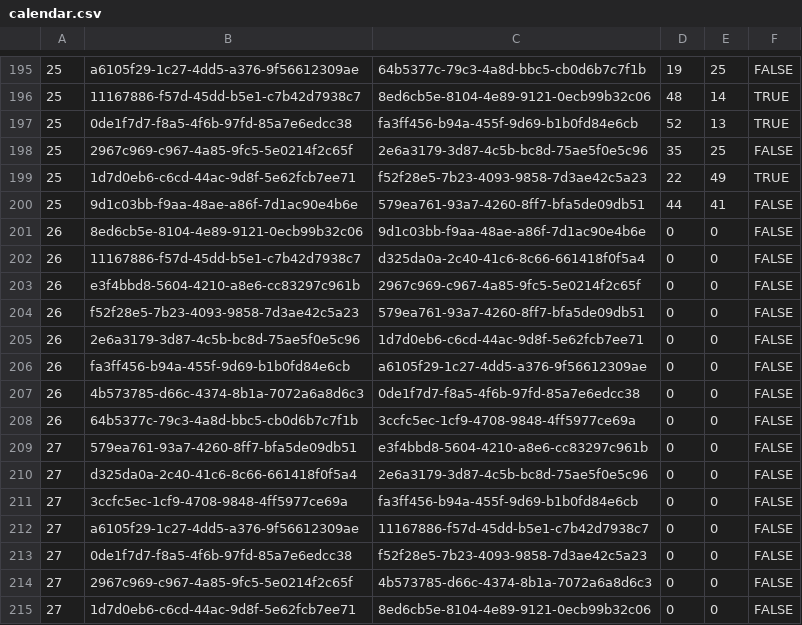
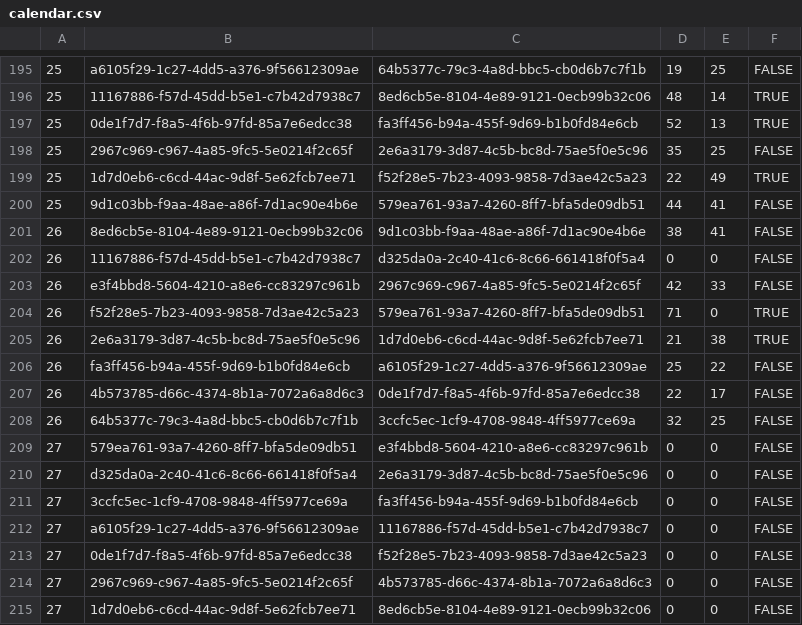
Before and after one commit to louisaldsr/frenchrugbysimulator, a CSV file: public/data/prod2/calendar.csv, drawn as a sheet; only a part is shown, gaps mark what is left out.

Commit message:
chore(calendar): update csv export for PROD2 calendar public/data/prod2/calendar.csv

```diff
--- a/public/data/prod2/calendar.csv
+++ b/public/data/prod2/calendar.csv
@@ -200,10 +200,10 @@
 25,9d1c03bb-f9aa-48ae-a86f-7d1ac90e4b6e,579ea761-93a7-4260-8ff7-bfa5de09db51,44,41,FALSE
-26,8ed6cb5e-8104-4e89-9121-0ecb99b32c06,9d1c03bb-f9aa-48ae-a86f-7d1ac90e4b6e,0,0,FALSE
+26,8ed6cb5e-8104-4e89-9121-0ecb99b32c06,9d1c03bb-f9aa-48ae-a86f-7d1ac90e4b6e,38,41,FALSE
 26,11167886-f57d-45dd-b5e1-c7b42d7938c7,d325da0a-2c40-41c6-8c66-661418f0f5a4,0,0,FALSE
-26,e3f4bbd8-5604-4210-a8e6-cc83297c961b,2967c969-c967-4a85-9fc5-5e0214f2c65f,0,0,FALSE
-26,f52f28e5-7b23-4093-9858-7d3ae42c5a23,579ea761-93a7-4260-8ff7-bfa5de09db51,0,0,FALSE
-26,2e6a3179-3d87-4c5b-bc8d-75ae5f0e5c96,1d7d0eb6-c6cd-44ac-9d8f-5e62fcb7ee71,0,0,FALSE
-26,fa3ff456-b94a-455f-9d69-b1b0fd84e6cb,a6105f29-1c27-4dd5-a376-9f56612309ae,0,0,FALSE
-26,4b573785-d66c-4374-8b1a-7072a6a8d6c3,0de1f7d7-f8a5-4f6b-97fd-85a7e6edcc38,0,0,FALSE
-26,64b5377c-79c3-4a8d-bbc5-cb0d6b7c7f1b,3ccfc5ec-1cf9-4708-9848-4ff5977ce69a,0,0,FALSE
+26,e3f4bbd8-5604-4210-a8e6-cc83297c961b,2967c969-c967-4a85-9fc5-5e0214f2c65f,42,33,FALSE
+26,f52f28e5-7b23-4093-9858-7d3ae42c5a23,579ea761-93a7-4260-8ff7-bfa5de09db51,71,0,TRUE
+26,2e6a3179-3d87-4c5b-bc8d-75ae5f0e5c96,1d7d0eb6-c6cd-44ac-9d8f-5e62fcb7ee71,21,38,TRUE
+26,fa3ff456-b94a-455f-9d69-b1b0fd84e6cb,a6105f29-1c27-4dd5-a376-9f56612309ae,25,22,FALSE
+26,4b573785-d66c-4374-8b1a-7072a6a8d6c3,0de1f7d7-f8a5-4f6b-97fd-85a7e6edcc38,22,17,FALSE
+26,64b5377c-79c3-4a8d-bbc5-cb0d6b7c7f1b,3ccfc5ec-1cf9-4708-9848-4ff5977ce69a,32,25,FALSE
 27,579ea761-93a7-4260-8ff7-bfa5de09db51,e3f4bbd8-5604-4210-a8e6-cc83297c961b,0,0,FALSE
```
